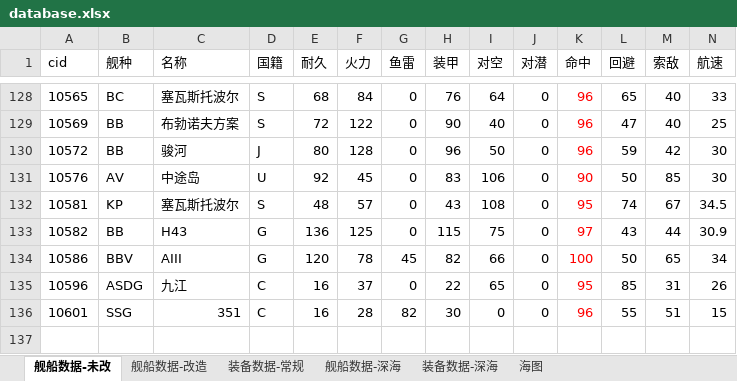
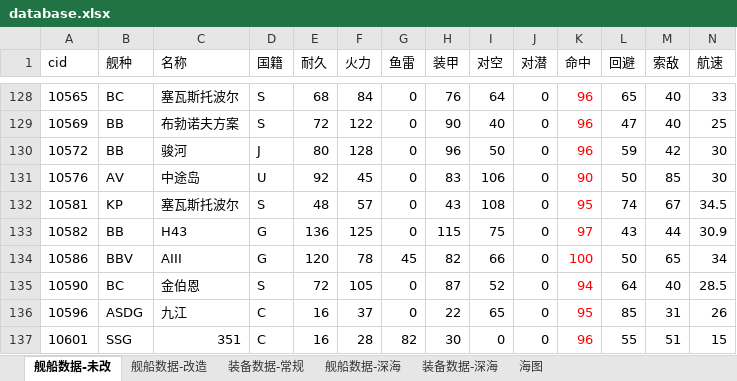
Before and after one commit to YinHeYuanZheng/WSGR_simulation, an Excel workbook: depend/ship/database.xlsx, sheet 舰船数据-未改, drawn as a sheet; only a part is shown, gaps mark what is left out; values as stored, in another font and other column widths than the file's, no borders; conditional formats not drawn; rows hold the shown columns only; the diff names each change by its address in the sheet, - before the commit and + after, or states it on an @@ line.

```diff
--- a/depend/ship/database.xlsx (sheet 舰船数据-未改)
+++ b/depend/ship/database.xlsx (sheet 舰船数据-未改)
+row 135: 10590 | BC | 金伯恩 | S | 72 | 105 | 0 | 87 | 52 | 0 | 94 | 64 | 40 | 28.5
```
Also changed, not shown: sheet 舰船数据-改造, sheet 装备数据-常规, formulas that keep their value.
